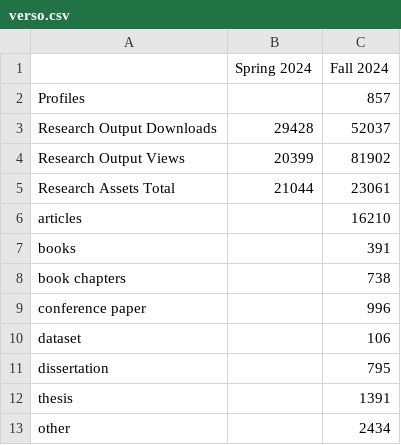
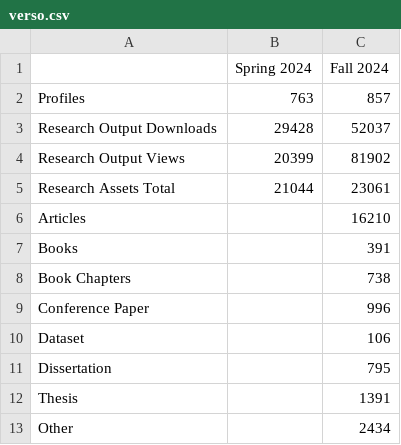
Before and after one commit to uidaholib/kpis, a CSV file: kpidata/verso.csv, drawn as a sheet.

```diff
--- a/kpidata/verso.csv
+++ b/kpidata/verso.csv
@@ -1,3 +1,3 @@
 ,Spring 2024,Fall 2024
-Profiles,,857
+Profiles,763,857
 Research Output Downloads,29428,52037
@@ -5,9 +5,9 @@ Research Output Views,20399,81902
 Research Assets Total,21044,23061
-articles,,16210
-books,,391
-book chapters,,738
-conference paper,,996
-dataset,,106
-dissertation,,795
-thesis,,1391
-other,,2434
+Articles,,16210
+Books,,391
+Book Chapters,,738
+Conference Paper,,996
+Dataset,,106
+Dissertation,,795
+Thesis,,1391
+Other,,2434
```
Also changed, not shown: kpidata/electronic-resources.csv, 24 other files.
